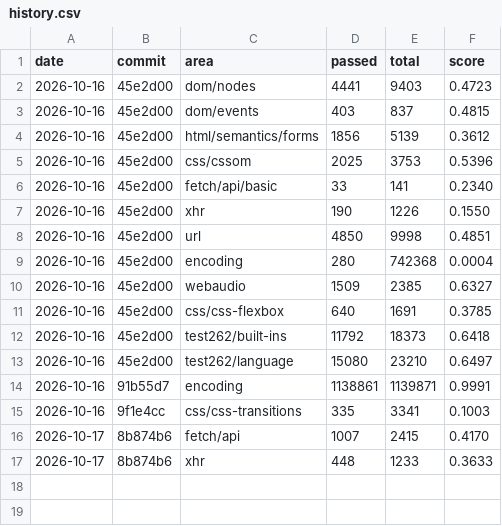
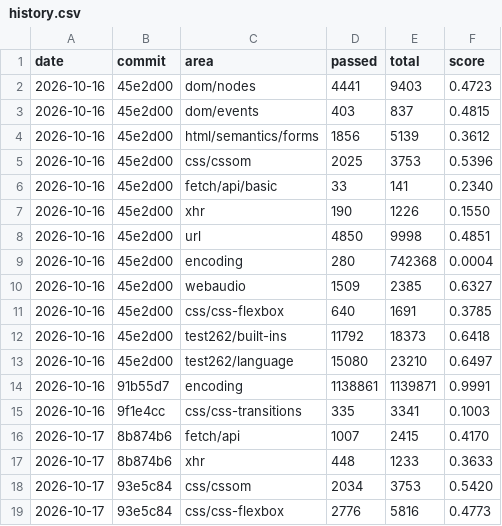
Before and after one commit to aye-lang/dweller, a CSV file: browser/tools/conformance/history.csv, drawn as a sheet.

```diff
--- a/browser/tools/conformance/history.csv
+++ b/browser/tools/conformance/history.csv
@@ -17 +17,3 @@ date,commit,area,passed,total,score
 2026-10-17,8b874b6,xhr,448,1233,0.3633
+2026-10-17,93e5c84,css/cssom,2034,3753,0.5420
+2026-10-17,93e5c84,css/css-flexbox,2776,5816,0.4773
```
Also changed, not shown: 22 other files.
